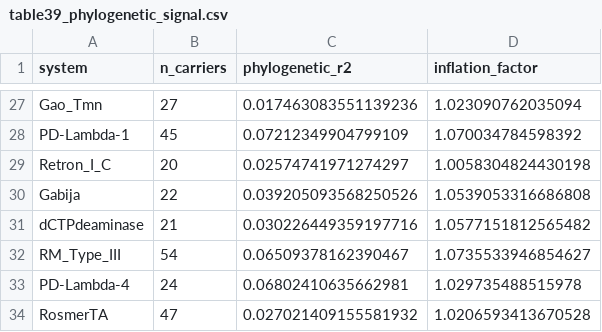
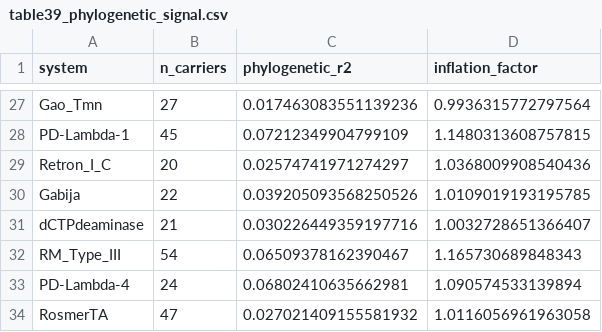
Before and after one commit to Qasim-Hussain-Code/post-adsorption-phage-resistance, a CSV file: results/tables/table39_phylogenetic_signal.csv, drawn as a sheet; only a part is shown, gaps mark what is left out; the diff covers the shown part only; the diff names each change by its address in the sheet, - before the commit and + after, or states it on an @@ line.

```diff
--- a/results/tables/table39_phylogenetic_signal.csv
+++ b/results/tables/table39_phylogenetic_signal.csv
-D27 (inflation_factor): 1.023090762035094
+D27 (inflation_factor): 0.9936315772797564
-D28 (inflation_factor): 1.070034784598392
+D28 (inflation_factor): 1.1480313608757815
-D29 (inflation_factor): 1.0058304824430198
+D29 (inflation_factor): 1.0368009908540436
-D30 (inflation_factor): 1.0539053316686808
+D30 (inflation_factor): 1.0109019193195785
-D31 (inflation_factor): 1.0577151812565482
+D31 (inflation_factor): 1.0032728651366407
-D32 (inflation_factor): 1.0735533946854627
+D32 (inflation_factor): 1.165730689848343
-D33 (inflation_factor): 1.029735488515978
+D33 (inflation_factor): 1.090574533139894
-D34 (inflation_factor): 1.0206593413670528
+D34 (inflation_factor): 1.0116056961963058
```
Also changed, not shown: 9 added rows, 9 removed rows and 16 edited cells elsewhere in this file, results/tables/table40_phylogenetic_null_tests.csv, results/tables/table49_phage_resolved_effects.csv, 28 other files.
